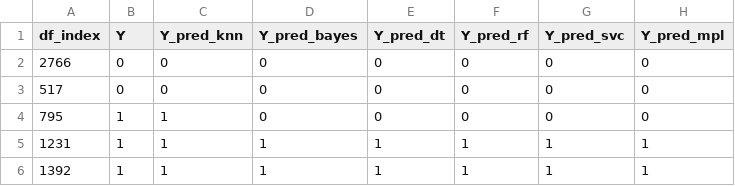
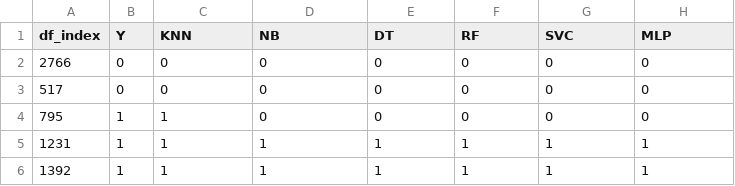
Before and after one commit to ribeiro-julio/crop-image-classification, a CSV file: results/predictions_dataset_2.csv, drawn as a sheet; only a part is shown.

Commit message:
adding prediction plot

```diff
--- a/results/predictions_dataset_2.csv
+++ b/results/predictions_dataset_2.csv
@@ -1,2 +1,2 @@
-df_index,Y,Y_pred_knn,Y_pred_bayes,Y_pred_dt,Y_pred_rf,Y_pred_svc,Y_pred_mpl
+df_index,Y,KNN,NB,DT,RF,SVC,MLP
 2766,0,0,0,0,0,0,0
```
Also changed, not shown: results/accuracies_dataset_1.csv, results/accuracies_dataset_2.csv, 3 other files.
